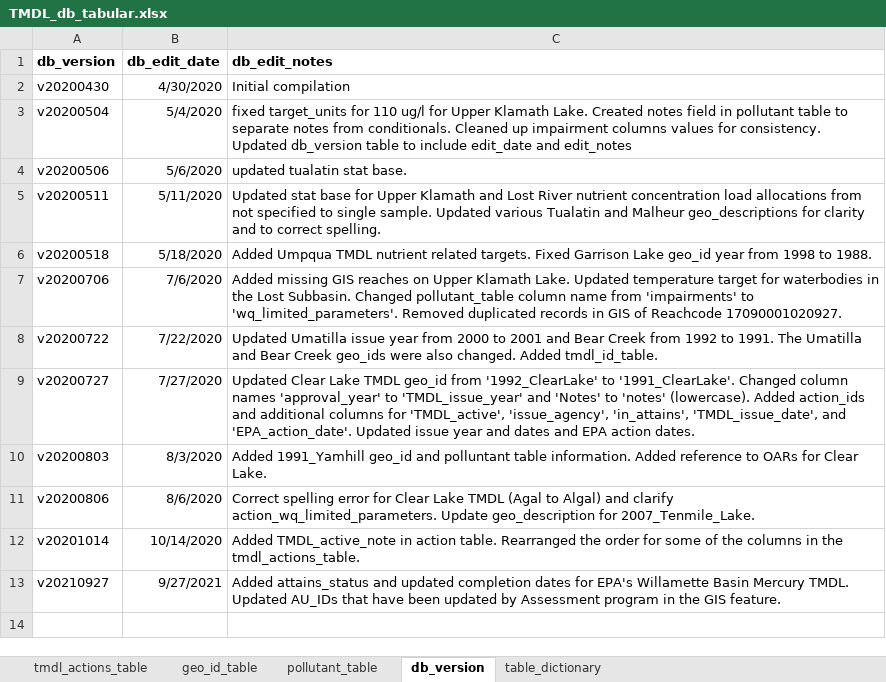
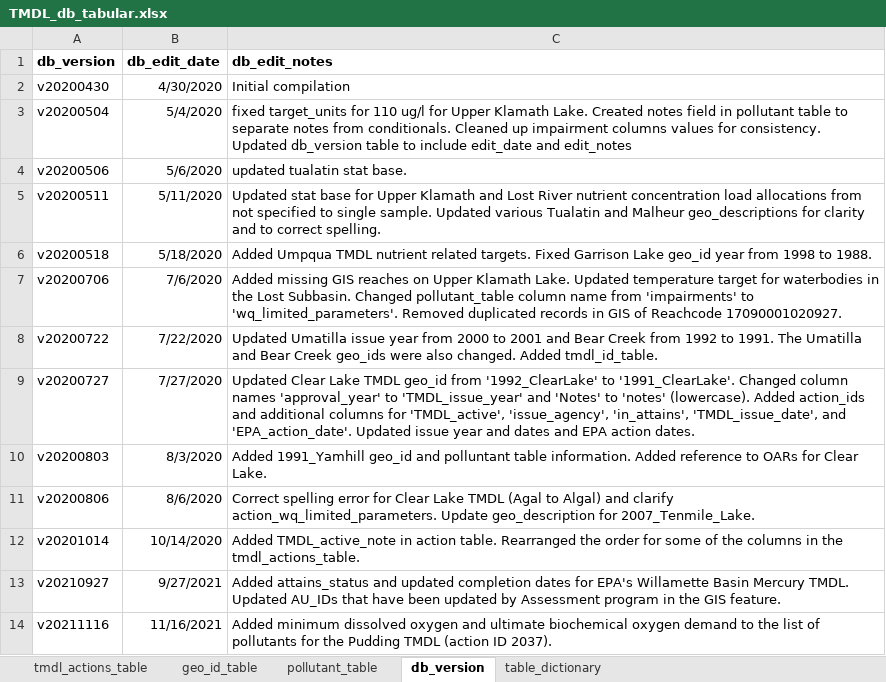
Before and after one commit to DEQrmichie/odeqtmdl, an Excel workbook: data_raw/TMDL_db_tabular.xlsx, sheet db_version, drawn as a sheet; values as stored, in another font and other column widths than the file's, no borders; the diff names each change by its address in the sheet, - before the commit and + after, or states it on an @@ line.

Commit message:
updated tables to v20211116
Added minimum dissolved oxygen and ultimate biochemical oxygen demand to the list of pollutants for the Pudding TMDL (action ID 2037).

```diff
--- a/data_raw/TMDL_db_tabular.xlsx (sheet db_version)
+++ b/data_raw/TMDL_db_tabular.xlsx (sheet db_version)
+row 14: v20211116 | 11/16/2021 | Added minimum dissolved oxygen and ultimate biochemical oxygen demand to the list of pollutants for the Pudding TMDL (action ID 2037).
```
Also changed, not shown: sheet tmdl_actions_table, 3 other files.
